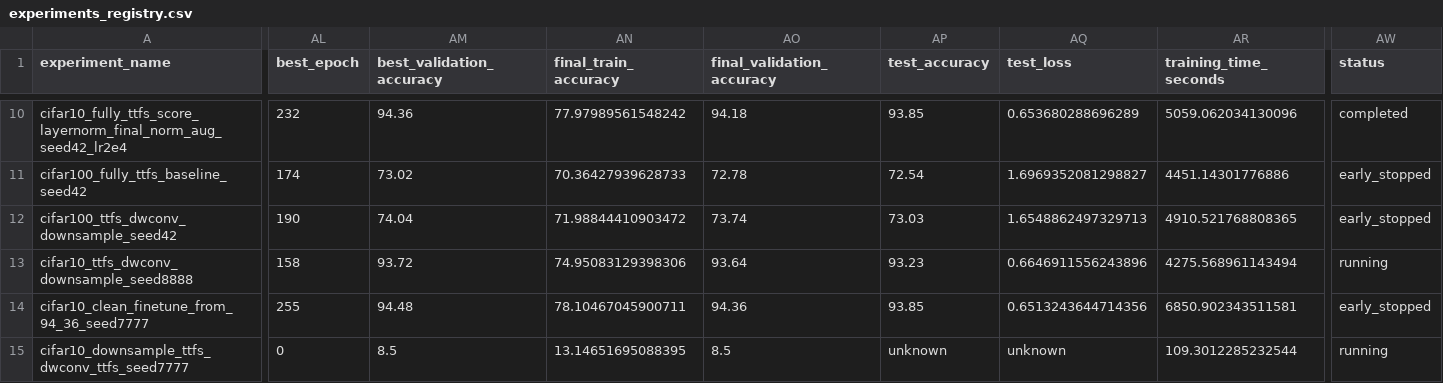
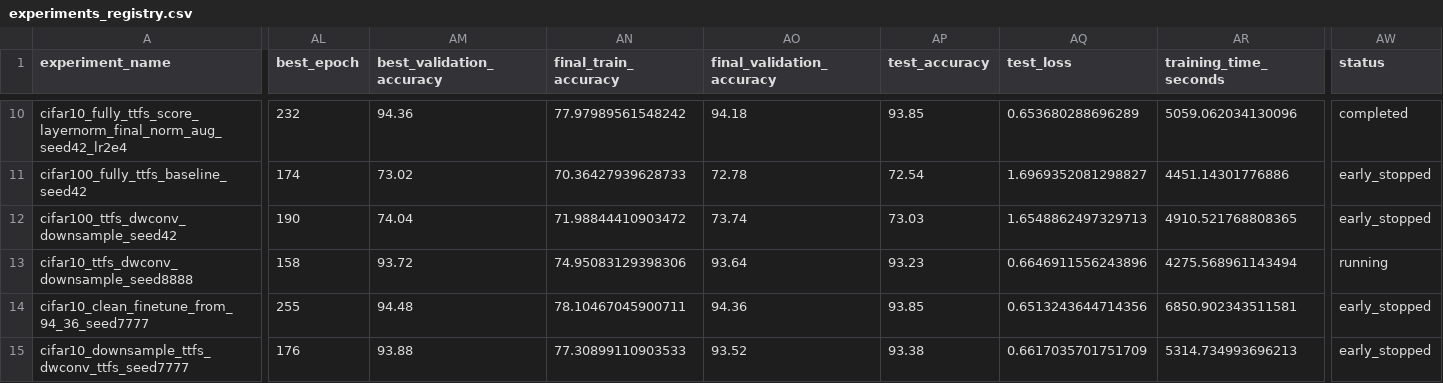
Before and after one commit to shosseinj/ConvNeXt, a CSV file: experiments_registry.csv, drawn as a sheet; only a part is shown, gaps mark what is left out; the diff covers the shown part only; the diff names each change by its address in the sheet, - before the commit and + after, or states it on an @@ line.

```diff
--- a/experiments_registry.csv
+++ b/experiments_registry.csv
-AL15 (best_epoch): 0
+AL15 (best_epoch): 176
-AM15 (best_validation_accuracy): 8.5
+AM15 (best_validation_accuracy): 93.88
-AN15 (final_train_accuracy): 13.14651695088395
+AN15 (final_train_accuracy): 77.30899110903533
-AO15 (final_validation_accuracy): 8.5
+AO15 (final_validation_accuracy): 93.52
-AP15 (test_accuracy): unknown
+AP15 (test_accuracy): 93.38
-AQ15 (test_loss): unknown
+AQ15 (test_loss): 0.6617035701751709
-AR15 (training_time_seconds): 109.3012285232544
+AR15 (training_time_seconds): 5314.734993696213
-AW15 (status): running
+AW15 (status): early_stopped
```
Also changed, not shown: 1 edited cell elsewhere in this file, 5 other files.
